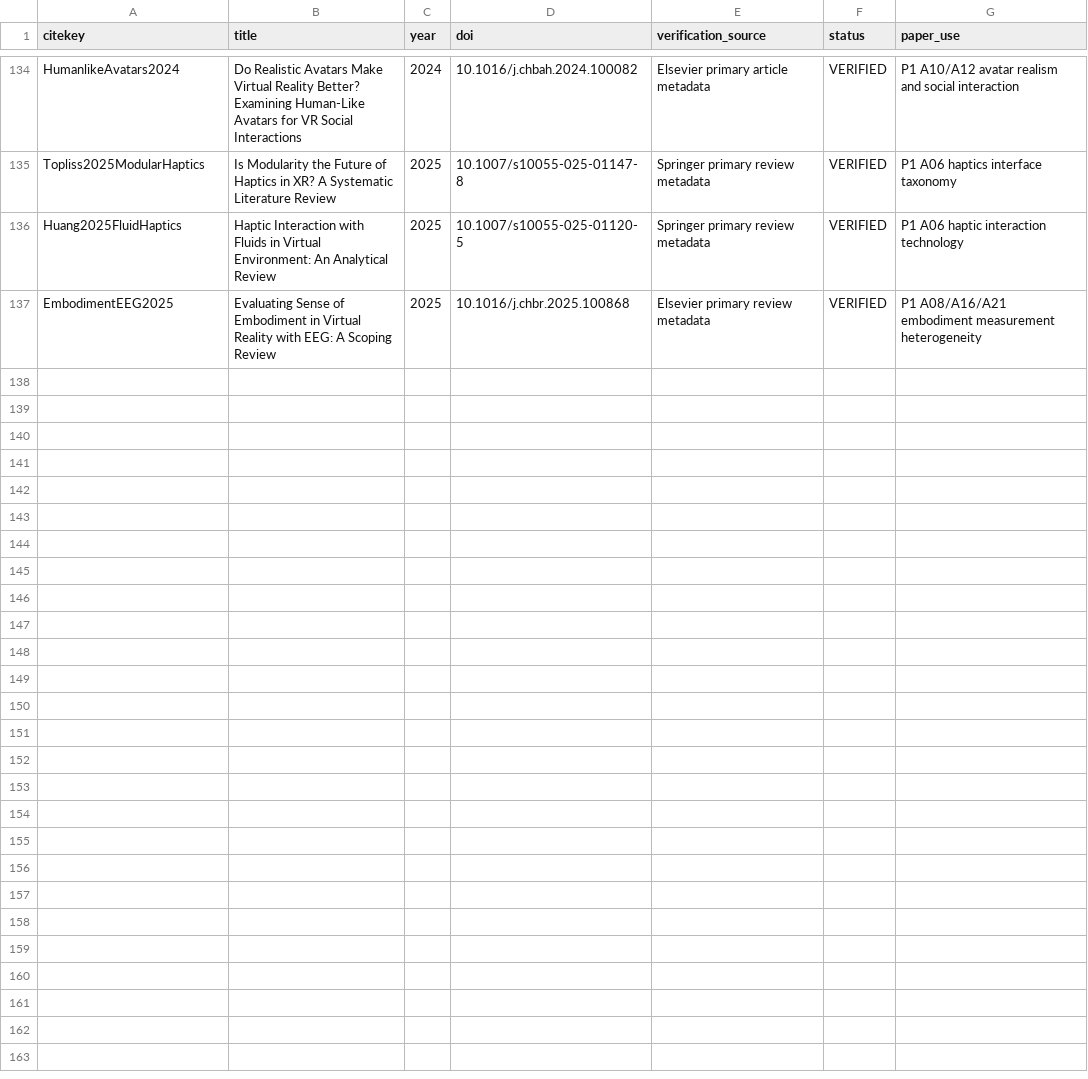
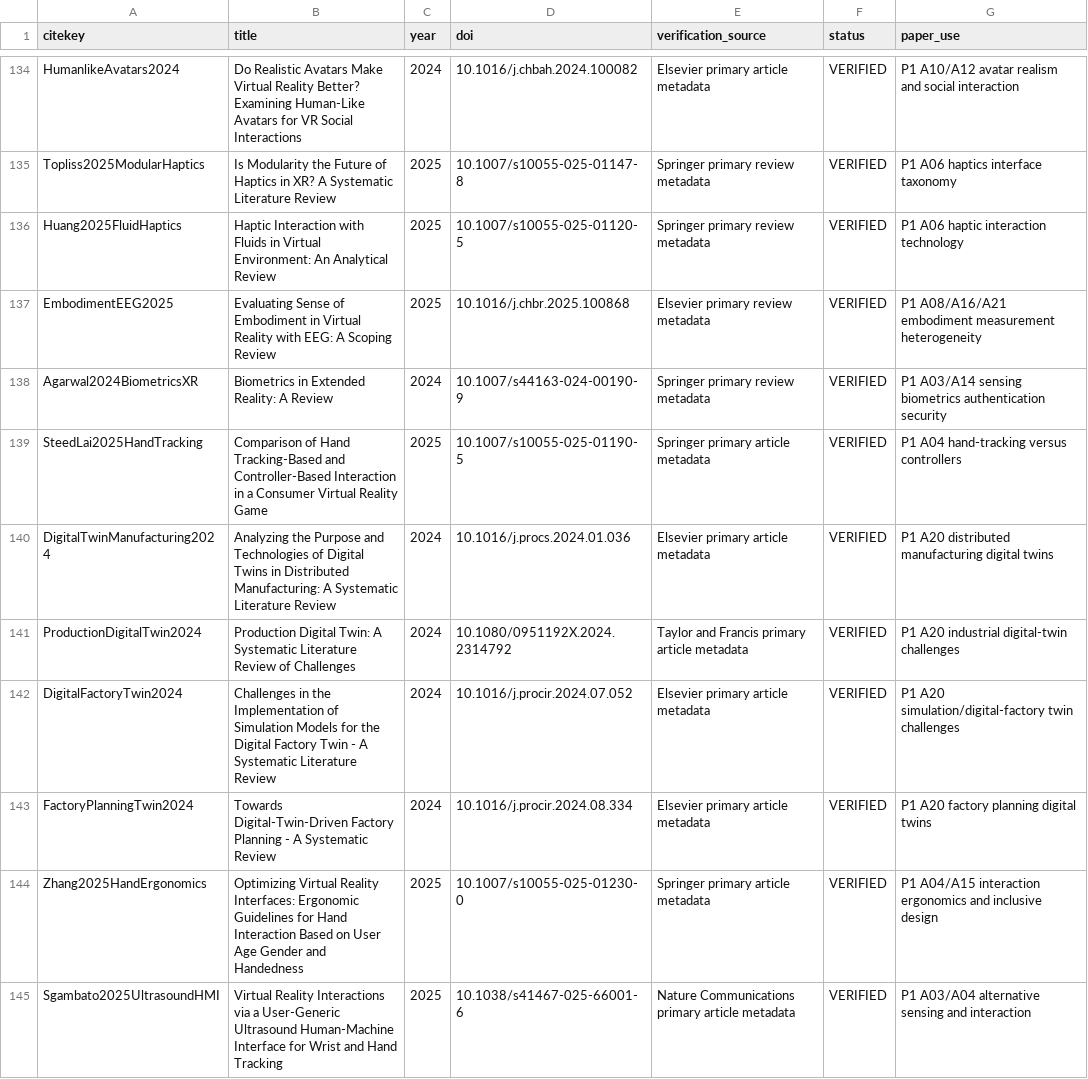
Before and after one commit to Arithmetic-Power-Geometry/Virtual-Reality-Research-Review, a CSV file: paper_writing_register/paper_assets/references/reference_verification.csv, drawn as a sheet; only a part is shown, gaps mark what is left out.

Commit message:
Paper assets: verify eight interaction security and industrial digital-twin references

```diff
--- a/paper_writing_register/paper_assets/references/reference_verification.csv
+++ b/paper_writing_register/paper_assets/references/reference_verification.csv
@@ -137 +137,9 @@ Huang2025FluidHaptics,Haptic Interaction with Fluids in Virtual Environment: An
 EmbodimentEEG2025,Evaluating Sense of Embodiment in Virtual Reality with EEG: A Scoping Review,2025,10.1016/j.chbr.2025.100868,Elsevier primary review metadata,VERIFIED,P1 A08/A16/A21 embodiment measurement heterogeneity
+Agarwal2024BiometricsXR,Biometrics in Extended Reality: A Review,2024,10.1007/s44163-024-00190-9,Springer primary review metadata,VERIFIED,P1 A03/A14 sensing biometrics authentication security
+SteedLai2025HandTracking,Comparison of Hand Tracking-Based and Controller-Based Interaction in a Consumer Virtual Reality Game,2025,10.1007/s10055-025-01190-5,Springer primary article metadata,VERIFIED,P1 A04 hand-tracking versus controllers
+DigitalTwinManufacturing2024,Analyzing the Purpose and Technologies of Digital Twins in Distributed Manufacturing: A Systematic Literature Review,2024,10.1016/j.procs.2024.01.036,Elsevier primary article metadata,VERIFIED,P1 A20 distributed manufacturing digital twins
+ProductionDigitalTwin2024,Production Digital Twin: A Systematic Literature Review of Challenges,2024,10.1080/0951192X.2024.2314792,Taylor and Francis primary article metadata,VERIFIED,P1 A20 industrial digital-twin challenges
+DigitalFactoryTwin2024,Challenges in the Implementation of Simulation Models for the Digital Factory Twin - A Systematic Literature Review,2024,10.1016/j.procir.2024.07.052,Elsevier primary article metadata,VERIFIED,P1 A20 simulation/digital-factory twin challenges
+FactoryPlanningTwin2024,Towards Digital-Twin-Driven Factory Planning - A Systematic Review,2024,10.1016/j.procir.2024.08.334,Elsevier primary article metadata,VERIFIED,P1 A20 factory planning digital twins
+Zhang2025HandErgonomics,Optimizing Virtual Reality Interfaces: Ergonomic Guidelines for Hand Interaction Based on User Age Gender and Handedness,2025,10.1007/s10055-025-01230-0,Springer primary article metadata,VERIFIED,P1 A04/A15 interaction ergonomics and inclusive design
+Sgambato2025UltrasoundHMI,Virtual Reality Interactions via a User-Generic Ultrasound Human-Machine Interface for Wrist and Hand Tracking,2025,10.1038/s41467-025-66001-6,Nature Communications primary article metadata,VERIFIED,P1 A03/A04 alternative sensing and interaction
```
